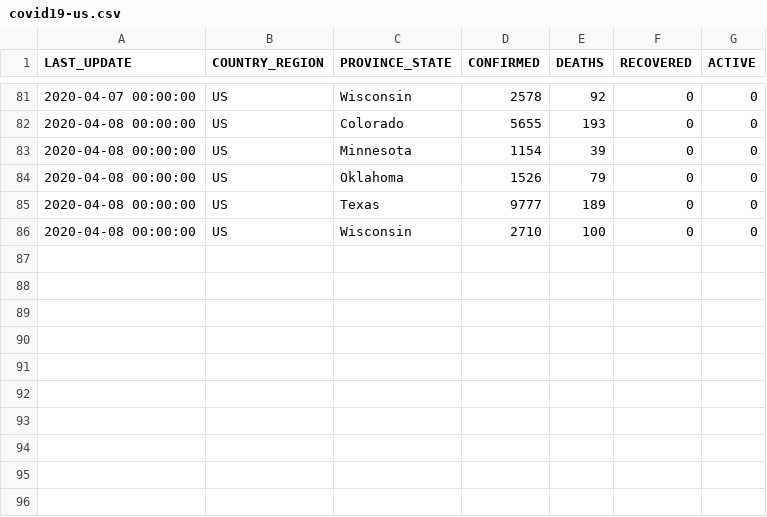
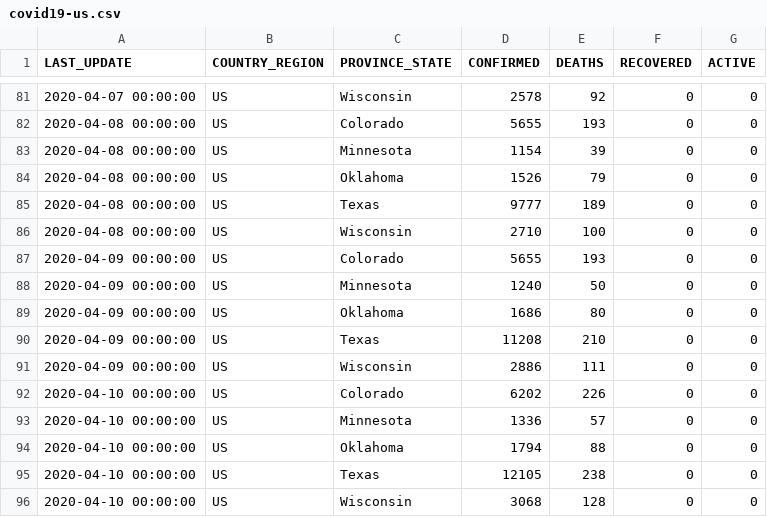
Before and after one commit to pavelfomin/COVID-19, a CSV file: aggregated/covid19-us.csv, drawn as a sheet; only a part is shown, gaps mark what is left out.

```diff
--- a/aggregated/covid19-us.csv
+++ b/aggregated/covid19-us.csv
@@ -86 +86,11 @@
 "2020-04-08 00:00:00","US","Wisconsin","2710","100","0","0"
+"2020-04-09 00:00:00","US","Colorado","5655","193","0","0"
+"2020-04-09 00:00:00","US","Minnesota","1240","50","0","0"
+"2020-04-09 00:00:00","US","Oklahoma","1686","80","0","0"
+"2020-04-09 00:00:00","US","Texas","11208","210","0","0"
+"2020-04-09 00:00:00","US","Wisconsin","2886","111","0","0"
+"2020-04-10 00:00:00","US","Colorado","6202","226","0","0"
+"2020-04-10 00:00:00","US","Minnesota","1336","57","0","0"
+"2020-04-10 00:00:00","US","Oklahoma","1794","88","0","0"
+"2020-04-10 00:00:00","US","Texas","12105","238","0","0"
+"2020-04-10 00:00:00","US","Wisconsin","3068","128","0","0"
```
Also changed, not shown: aggregated/covid19-us-rotated.csv, aggregated/covid19-world-rotated.csv, 5 other files.
